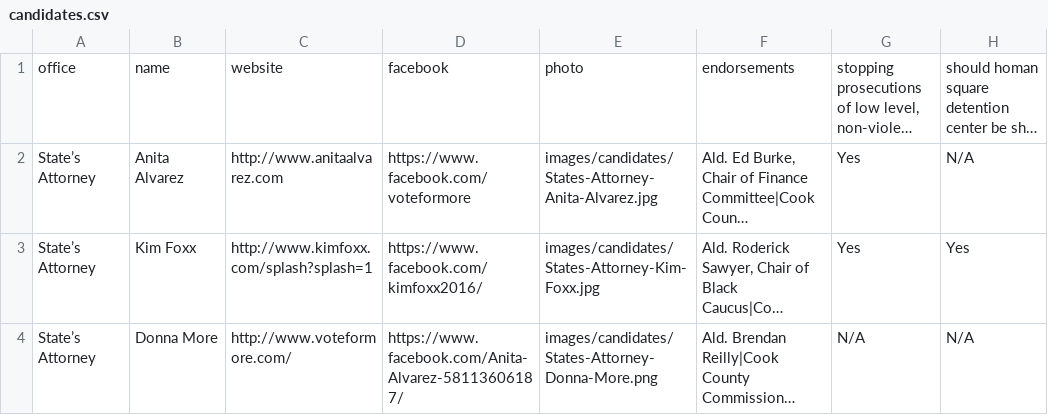
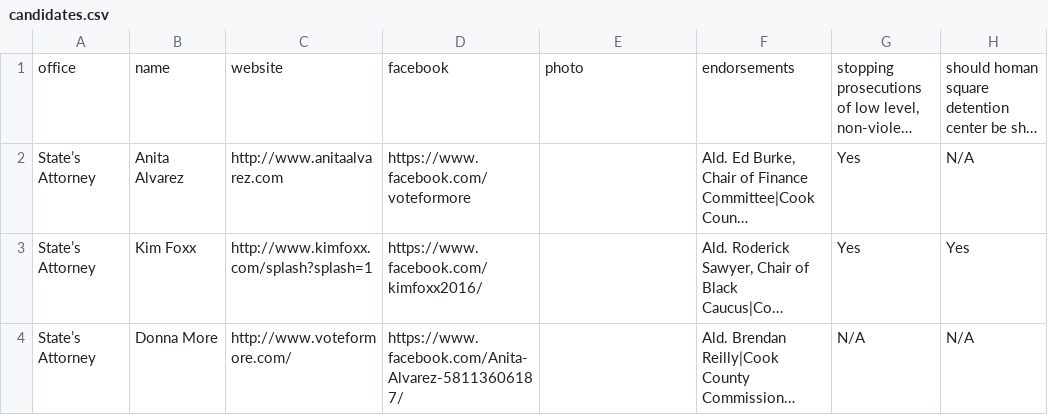
Before and after one commit to mojowen/PortlandVoterGuide, a CSV file: data/candidates.csv, drawn as a sheet; only a part is shown; long unchanged cells end in …; the diff names each change by its address in the sheet, - before the commit and + after, or states it on an @@ line.

```diff
--- a/data/candidates.csv
+++ b/data/candidates.csv
-E2: images/candidates/States-Attorney-Anita-Alvarez.jpg
+E2: (empty)
-E3: images/candidates/States-Attorney-Kim-Foxx.jpg
+E3: (empty)
-E4: images/candidates/States-Attorney-Donna-More.png
+E4: (empty)
```
Also changed, not shown: 13 other files.
